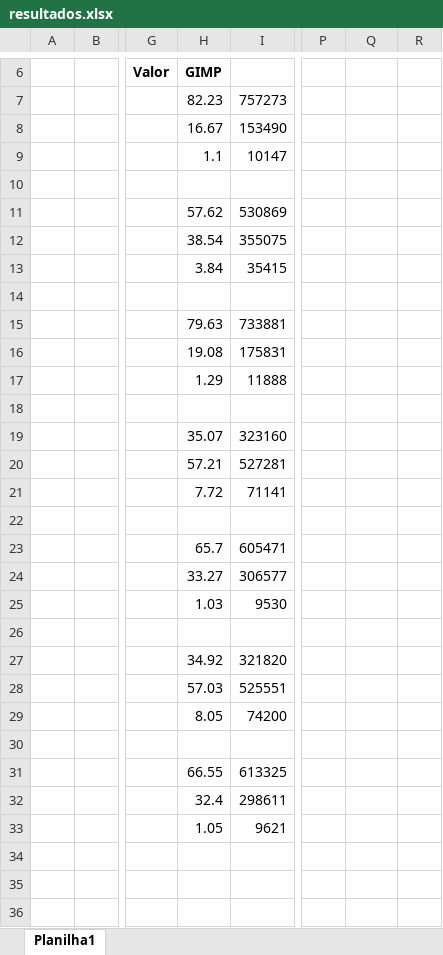
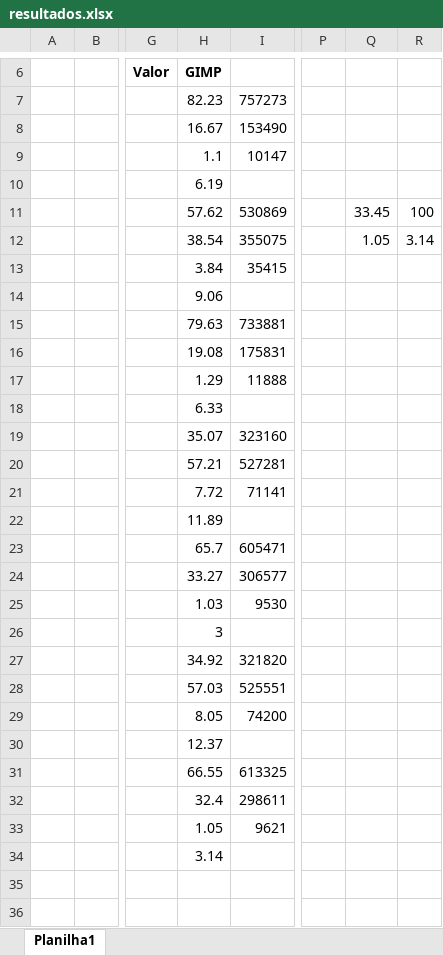
Before and after one commit to Lucs1590/opencv_tests, an Excel workbook: resultados/resultados.xlsx, sheet Planilha1, drawn as a sheet; only a part is shown, gaps mark what is left out; values as stored, in another font and other column widths than the file's, no borders; the diff names each change by its address in the sheet, - before the commit and + after, or states it on an @@ line.

Commit message:
resultados e legendas novas

```diff
--- a/resultados/resultados.xlsx (sheet Planilha1)
+++ b/resultados/resultados.xlsx (sheet Planilha1)
-H10 (GIMP): (empty)
+H10 (GIMP): 6.19
-Q11: (empty)
+Q11: 33.45
-R11: (empty)
+R11: 100
-Q12: (empty)
+Q12: 1.05
-R12: (empty)
+R12: 3.14
-H14 (GIMP): (empty)
+H14 (GIMP): 9.06
-H18 (GIMP): (empty)
+H18 (GIMP): 6.33
-H22 (GIMP): (empty)
+H22 (GIMP): 11.89
-H26 (GIMP): (empty)
+H26 (GIMP): 3
-H30 (GIMP): (empty)
+H30 (GIMP): 12.37
-H34 (GIMP): (empty)
+H34 (GIMP): 3.14
```
Also changed, not shown: 1 other file.
